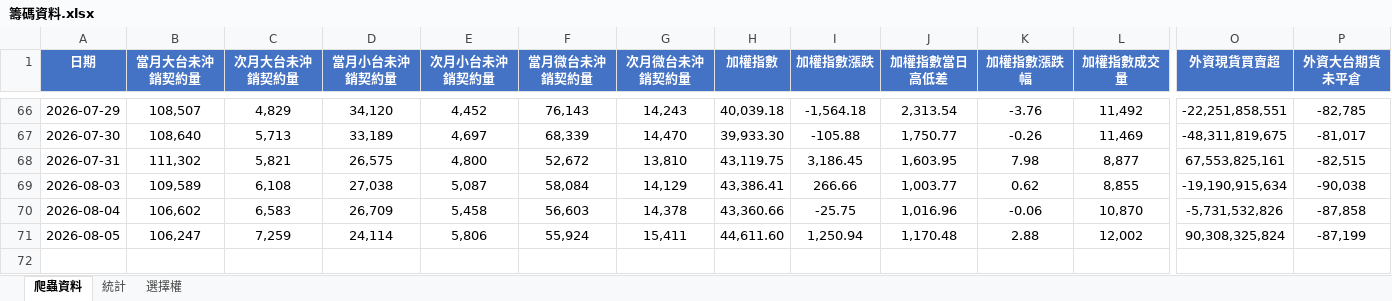
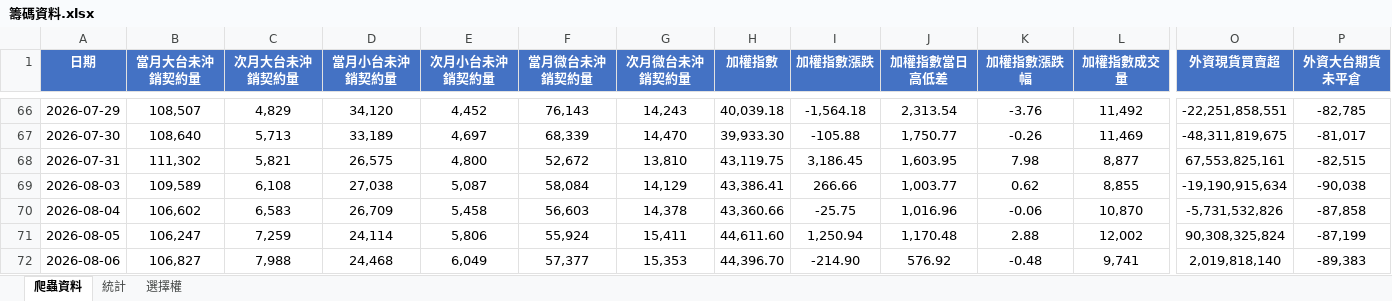
Before and after one commit to Andrew810523/taifex-data, an Excel workbook: 籌碼資料.xlsx, sheet 爬蟲資料, drawn as a sheet; only a part is shown, gaps mark what is left out; values as stored, in another font and other column widths than the file's, no borders; rows hold the shown columns only; the diff names each change by its address in the sheet, - before the commit and + after, or states it on an @@ line.

```diff
--- a/籌碼資料.xlsx (sheet 爬蟲資料)
+++ b/籌碼資料.xlsx (sheet 爬蟲資料)
+row 72: 2026-08-06 | 106,827 | 7,988 | 24,468 | 6,049 | 57,377 | 15,353 | 44,396.70 | -214.90 | 576.92 | -0.48 | 9,741 | 2,019,818,140 | -89,383
```
Also changed, not shown: sheet 統計, sheet 選擇權, 4 other files.
